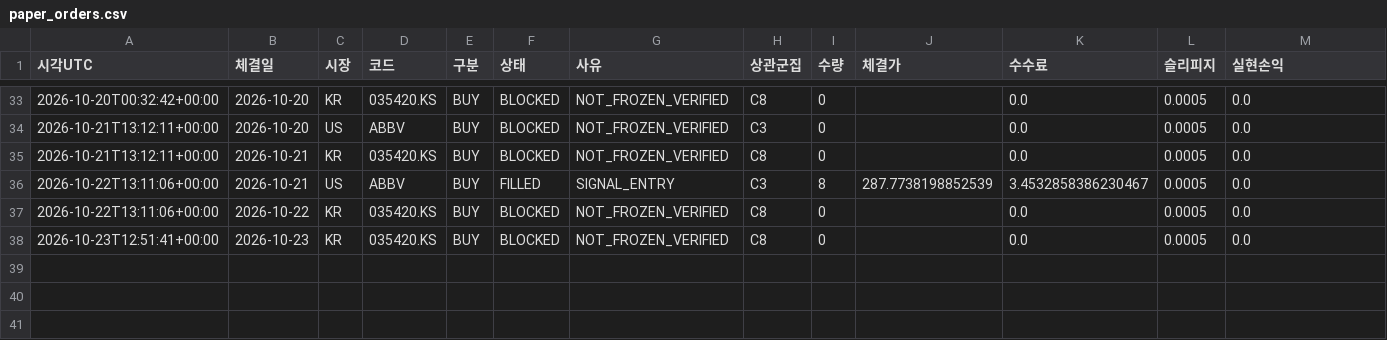
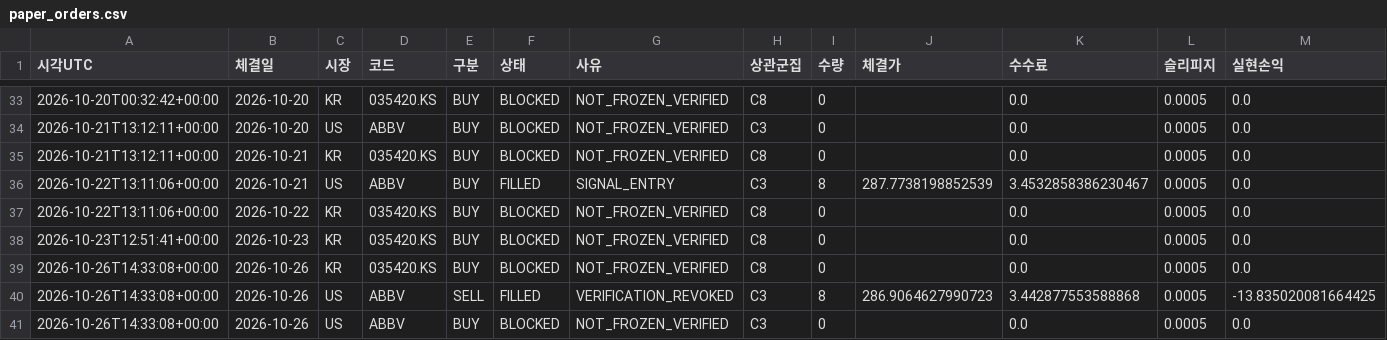
Before and after one commit to dg4200355-arch/apex-ai-trading-bot, a CSV file: reports/paper_orders.csv, drawn as a sheet; only a part is shown, gaps mark what is left out; rows hold the shown columns only; the diff names each change by its address in the sheet, - before the commit and + after, or states it on an @@ line.

```diff
--- a/reports/paper_orders.csv
+++ b/reports/paper_orders.csv
+row 39: 2026-10-26T14:33:08+00:00 | 2026-10-26 | KR | 035420.KS | BUY | BLOCKED | NOT_FROZEN_VERIFIED | C8 | 0 |  | 0.0 | 0.0005 | 0.0
+row 40: 2026-10-26T14:33:08+00:00 | 2026-10-26 | US | ABBV | SELL | FILLED | VERIFICATION_REVOKED | C3 | 8 | 286.9064627990723 | 3.442877553588868 | 0.0005 | -13.835020081664425
+row 41: 2026-10-26T14:33:08+00:00 | 2026-10-26 | US | ABBV | BUY | BLOCKED | NOT_FROZEN_VERIFIED | C3 | 0 |  | 0.0 | 0.0005 | 0.0
```
Also changed, not shown: reports/paper_account.csv, reports/paper_forward.csv, 9 other files.
